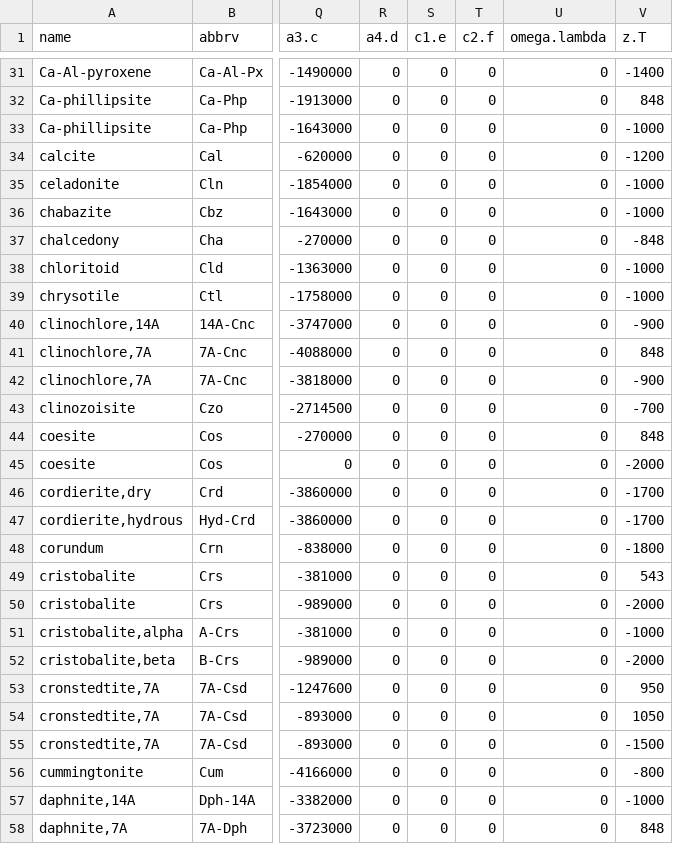
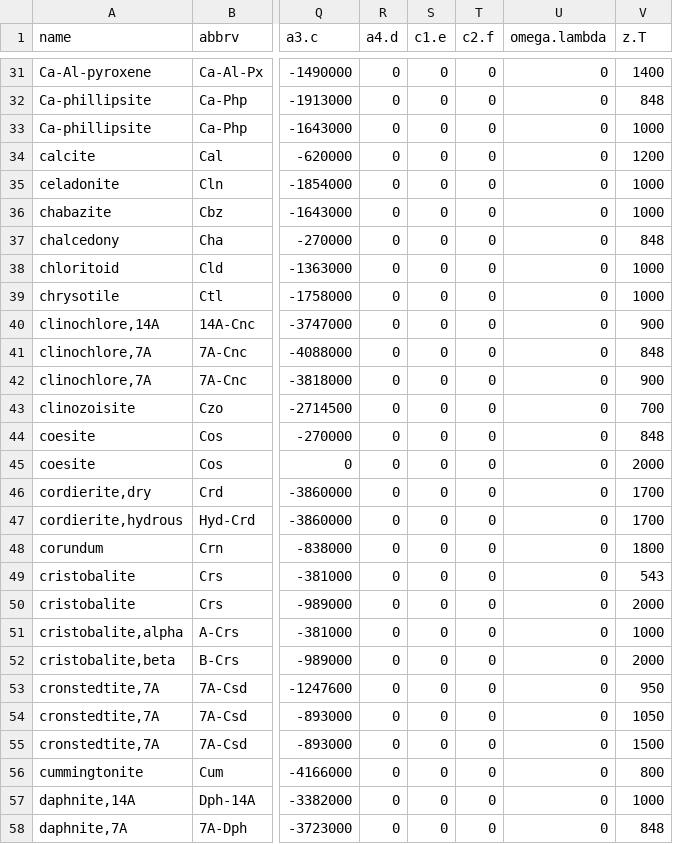
Before and after one commit to r-forge/chnosz, a CSV file: pkg/CHNOSZ/inst/extdata/OBIGT/SUPCRT92.csv, drawn as a sheet; only a part is shown, gaps mark what is left out; the diff covers the shown part only; the diff names each change by its address in the sheet, - before the commit and + after, or states it on an @@ line.

```diff
--- a/pkg/CHNOSZ/inst/extdata/OBIGT/SUPCRT92.csv
+++ b/pkg/CHNOSZ/inst/extdata/OBIGT/SUPCRT92.csv
-V31 (z.T): -1400
+V31 (z.T): 1400
-V33 (z.T): -1000
+V33 (z.T): 1000
-V34 (z.T): -1200
+V34 (z.T): 1200
-V35:V36 (z.T): -1000
+V35:V36 (z.T): 1000
-V37 (z.T): -848
+V37 (z.T): 848
-V38:V39 (z.T): -1000
+V38:V39 (z.T): 1000
-V40 (z.T): -900
+V40 (z.T): 900
-V42 (z.T): -900
+V42 (z.T): 900
-V43 (z.T): -700
+V43 (z.T): 700
-V45 (z.T): -2000
+V45 (z.T): 2000
-V46:V47 (z.T): -1700
+V46:V47 (z.T): 1700
-V48 (z.T): -1800
+V48 (z.T): 1800
-V50 (z.T): -2000
+V50 (z.T): 2000
-V51 (z.T): -1000
+V51 (z.T): 1000
-V52 (z.T): -2000
+V52 (z.T): 2000
-V55 (z.T): -1500
+V55 (z.T): 1500
-V56 (z.T): -800
+V56 (z.T): 800
-V57 (z.T): -1000
+V57 (z.T): 1000
```
Also changed, not shown: 103 edited cells elsewhere in this file, pkg/CHNOSZ/inst/extdata/OBIGT/inorganic_cr.csv, pkg/CHNOSZ/inst/extdata/OBIGT/inorganic_gas.csv, 12 other files.
